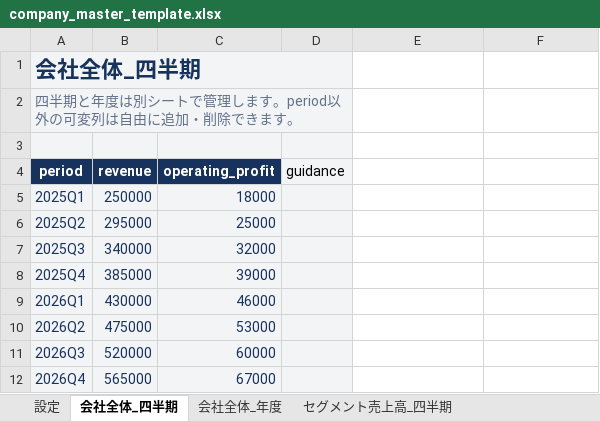
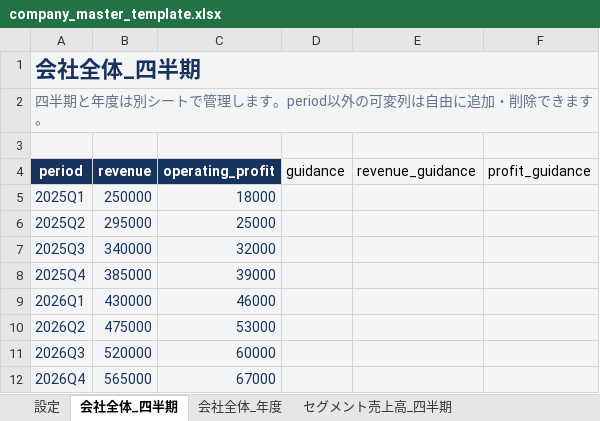
Before and after one commit to shiroin/earnings-image-generator, an Excel workbook: company_master_template.xlsx, sheet 会社全体_四半期, drawn as a sheet; values as stored, in another font and other column widths than the file's, no borders; the diff names each change by its address in the sheet, - before the commit and + after, or states it on an @@ line.

```diff
--- a/company_master_template.xlsx (sheet 会社全体_四半期)
+++ b/company_master_template.xlsx (sheet 会社全体_四半期)
-A1:D1 merged
+A1:F1 merged
-A2:D2 merged
+A2:F2 merged
-E3:F12 fill: none
+E3:F12 fill: #F3F4F6
-E4: (empty)
+E4: revenue_guidance
-F4: (empty)
+F4: profit_guidance
```
Also changed, not shown: sheet 会社全体_年度, 1 other file.
